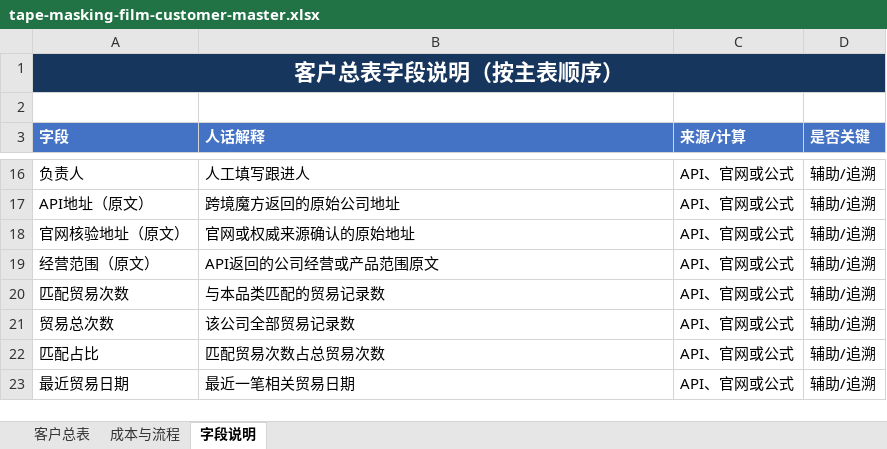
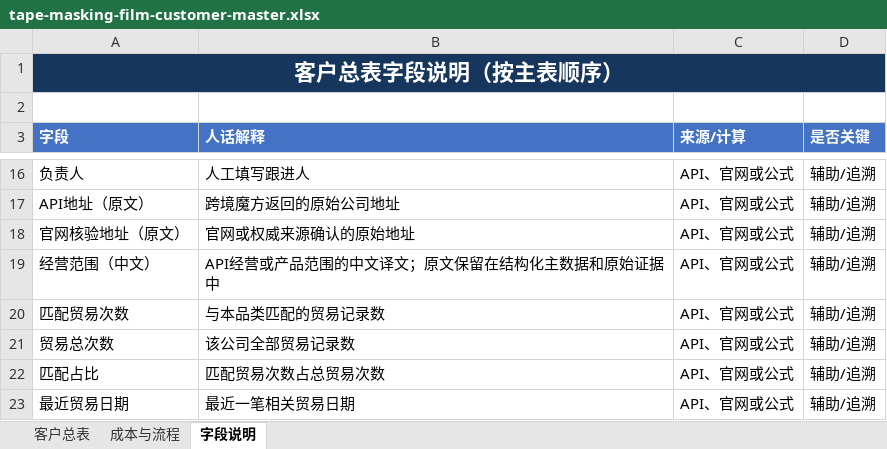
Before and after one commit to Stephen-creater/upkuajing-tape-masking-film-leads, an Excel workbook: deliverables/tape-masking-film-customer-master.xlsx, sheet 字段说明, drawn as a sheet; only a part is shown, gaps mark what is left out; values as stored, in another font and other column widths than the file's, no borders; the diff names each change by its address in the sheet, - before the commit and + after, or states it on an @@ line.

```diff
--- a/deliverables/tape-masking-film-customer-master.xlsx (sheet 字段说明)
+++ b/deliverables/tape-masking-film-customer-master.xlsx (sheet 字段说明)
-A19 (字段): 经营范围（原文）
+A19 (字段): 经营范围（中文）
-B19 (人话解释): API返回的公司经营或产品范围原文
+B19 (人话解释): API经营或产品范围的中文译文；原文保留在结构化主数据和原始证据中
```
Also changed, not shown: sheet 客户总表, 8 other files.
